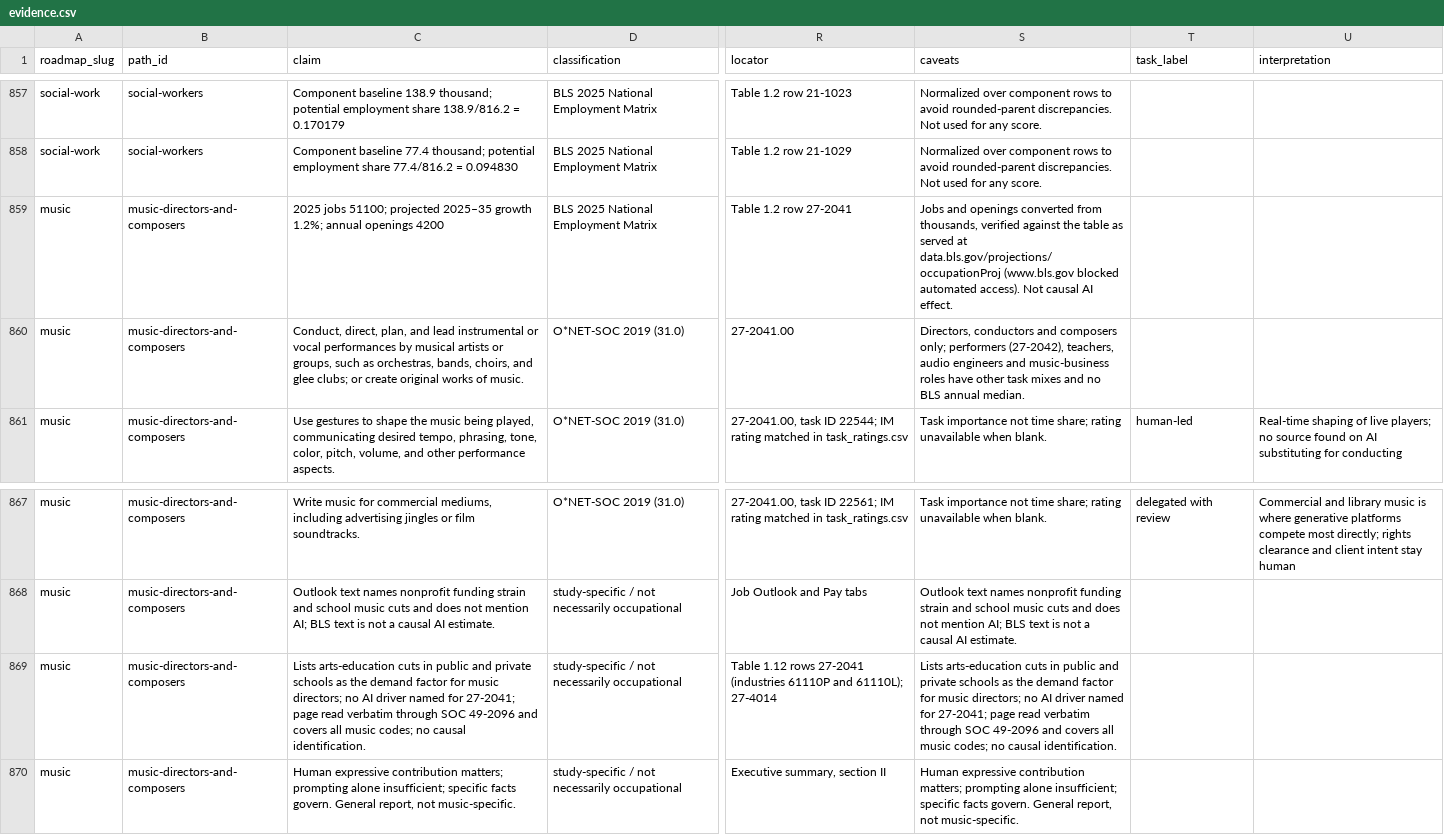
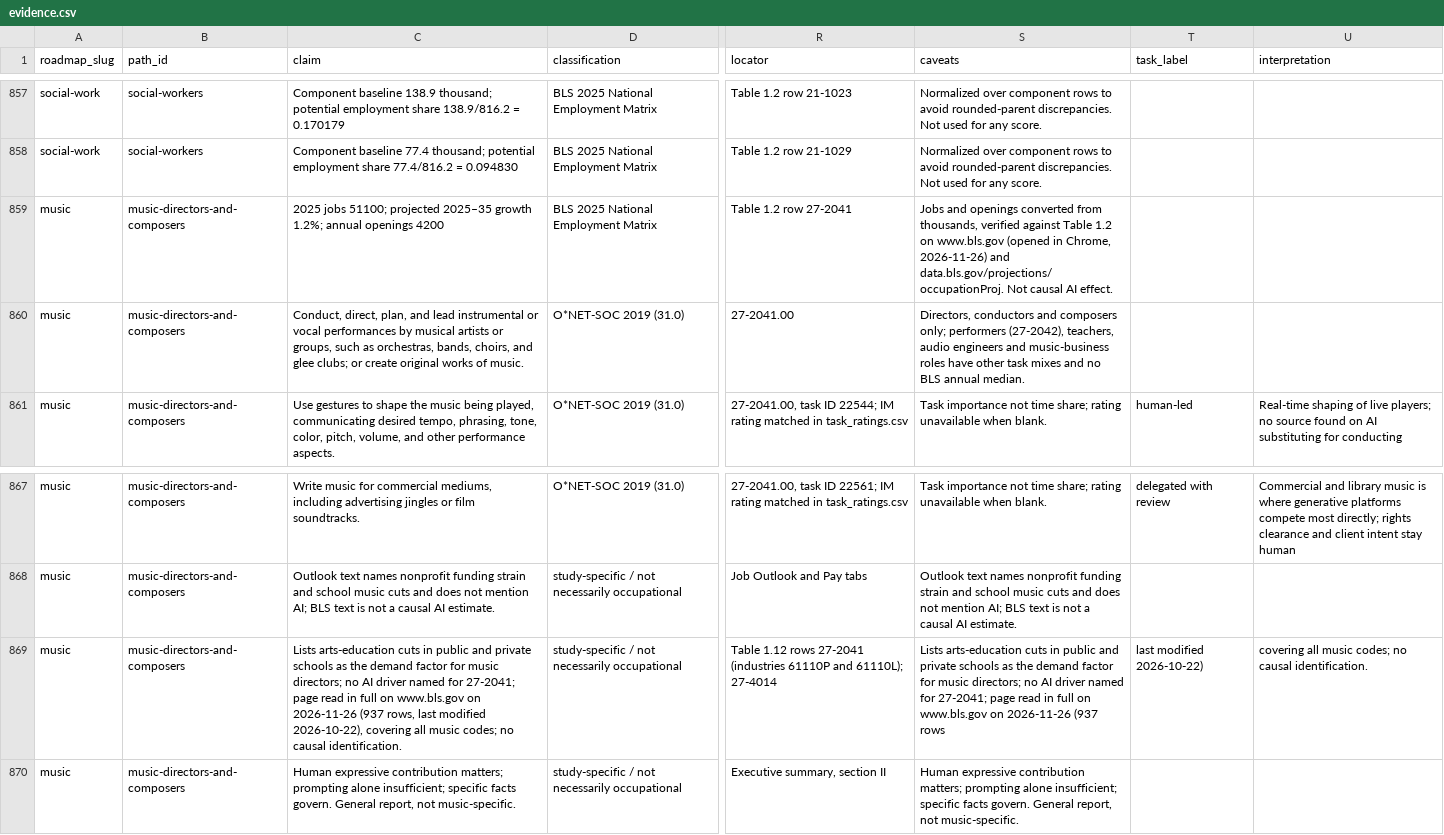
Before and after one commit to cabarria/career-roadmaps, a CSV file: research/ai-resilience/evidence.csv, drawn as a sheet; only a part is shown, gaps mark what is left out; the diff names each change by its address in the sheet, - before the commit and + after, or states it on an @@ line.

```diff
--- a/research/ai-resilience/evidence.csv
+++ b/research/ai-resilience/evidence.csv
-S859 (caveats): …verified against the table as served at data.bls.gov/projections/occupationProj (www.bls.gov blocked automated access). Not causal…
+S859 (caveats): …verified against Table 1.2 on www.bls.gov (opened in Chrome, 2026-11-26) and data.bls.gov/projections/occupationProj. Not causal…
-C869 (claim): …page read verbatim through SOC 49-2096 and covers all music…
+C869 (claim): …page read in full on www.bls.gov on 2026-11-26 (937 rows, last modified 2026-10-22), covering all music…
-S869 (caveats): …page read verbatim through SOC 49-2096 and covers all music codes; no causal identification.
+S869 (caveats): …page read in full on www.bls.gov on 2026-11-26 (937 rows
-T869 (task_label): (empty)
+T869 (task_label): last modified 2026-10-22)
-U869 (interpretation): (empty)
+U869 (interpretation): covering all music codes; no causal identification.
```
Also changed, not shown: 3 other files.
